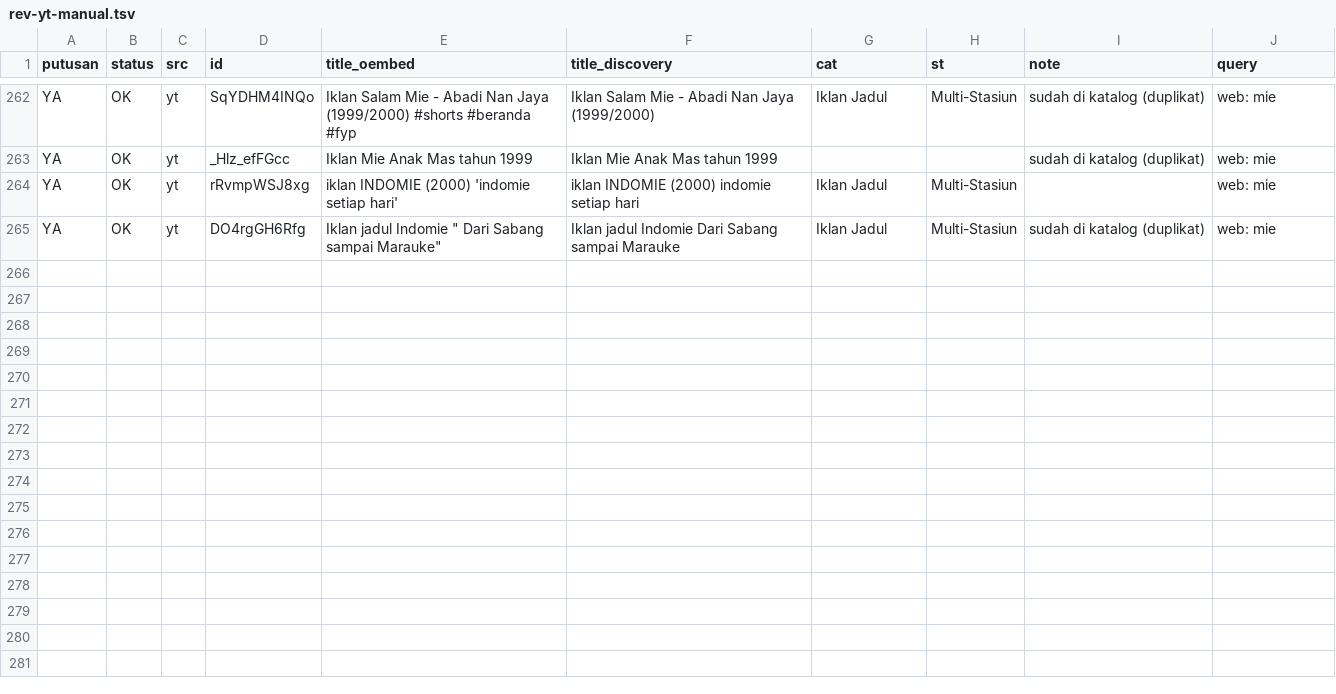
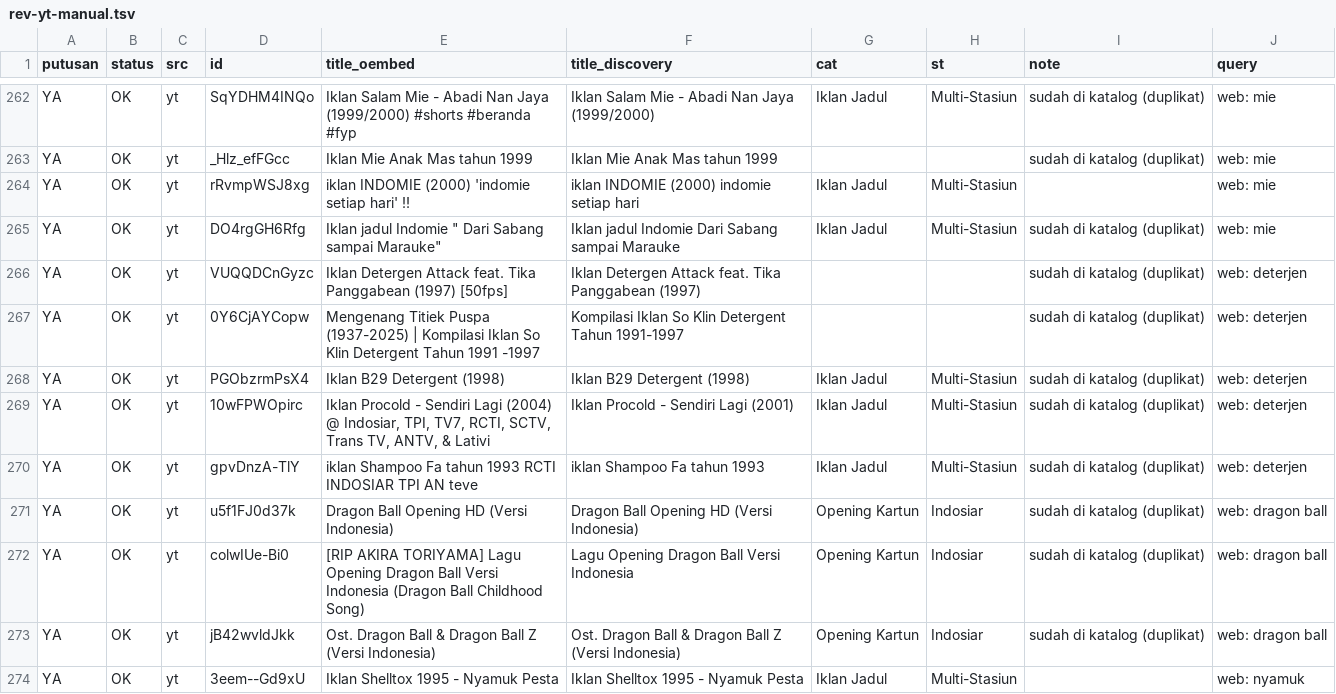
Before and after one commit to Llunatics/siar, a TSV file: scripts/cand/rev-yt-manual.tsv, drawn as a sheet; only a part is shown, gaps mark what is left out; the diff covers the shown part only; the diff names each change by its address in the sheet, - before the commit and + after, or states it on an @@ line.

Commit message:
audit siklus 88: batch YT obat nyamuk +11 (katalog 422)

```diff
--- a/scripts/cand/rev-yt-manual.tsv
+++ b/scripts/cand/rev-yt-manual.tsv
-E264 (title_oembed): iklan INDOMIE (2000) 'indomie setiap hari'
+E264 (title_oembed): iklan INDOMIE (2000) 'indomie setiap hari' ‼
+row 266: YA | OK | yt | VUQQDCnGyzc | Iklan Detergen Attack feat. Tika Panggabean (1997) [50fps] | Iklan Detergen Attack feat. Tika Panggabean (1997) |  |  | sudah di katalog (duplikat) | web: deterjen
+row 267: YA | OK | yt | 0Y6CjAYCopw | Mengenang Titiek Puspa (1937-2025) | Kompilasi Iklan So Klin Detergent Tahun 1991 -1997 | Kompilasi Iklan So Klin Detergent Tahun 1991-1997 |  |  | sudah di katalog (duplikat) | web: deterjen
+row 268: YA | OK | yt | PGObzrmPsX4 | Iklan B29 Detergent (1998) | Iklan B29 Detergent (1998) | Iklan Jadul | Multi-Stasiun | sudah di katalog (duplikat) | web: deterjen
+row 269: YA | OK | yt | 10wFPWOpirc | Iklan Procold - Sendiri Lagi (2004) @ Indosiar, TPI, TV7, RCTI, SCTV, Trans TV, ANTV, & Lativi | Iklan Procold - Sendiri Lagi (2001) | Iklan Jadul | Multi-Stasiun | sudah di katalog (duplikat) | web: deterjen
+row 270: YA | OK | yt | gpvDnzA-TlY | iklan Shampoo Fa tahun 1993 RCTI INDOSIAR TPI AN teve | iklan Shampoo Fa tahun 1993 | Iklan Jadul | Multi-Stasiun | sudah di katalog (duplikat) | web: deterjen
+row 271: YA | OK | yt | u5f1FJ0d37k | Dragon Ball Opening HD (Versi Indonesia) | Dragon Ball Opening HD (Versi Indonesia) | Opening Kartun | Indosiar | sudah di katalog (duplikat) | web: dragon ball
+row 272: YA | OK | yt | colwIUe-Bi0 | [RIP AKIRA TORIYAMA] Lagu Opening Dragon Ball Versi Indonesia (Dragon Ball Childhood Song) | Lagu Opening Dragon Ball Versi Indonesia | Opening Kartun | Indosiar | sudah di katalog (duplikat) | web: dragon ball
+row 273: YA | OK | yt | jB42wvldJkk | Ost. Dragon Ball & Dragon Ball Z (Versi Indonesia) | Ost. Dragon Ball & Dragon Ball Z (Versi Indonesia) | Opening Kartun | Indosiar | sudah di katalog (duplikat) | web: dragon ball
+row 274: YA | OK | yt | 3eem--Gd9xU | Iklan Shelltox 1995 - Nyamuk Pesta | Iklan Shelltox 1995 - Nyamuk Pesta | Iklan Jadul | Multi-Stasiun |  | web: nyamuk
```
Also changed, not shown: 10 added rows and 4 edited cells elsewhere in this file, 6 other files.
